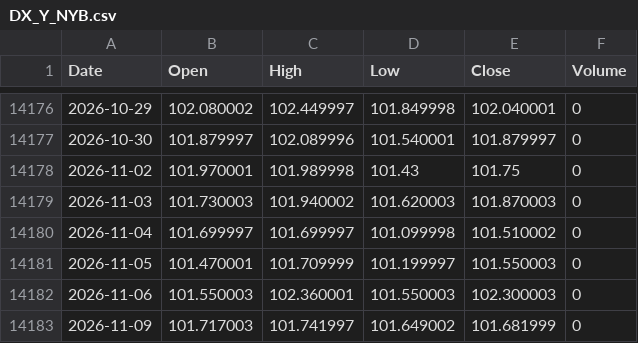
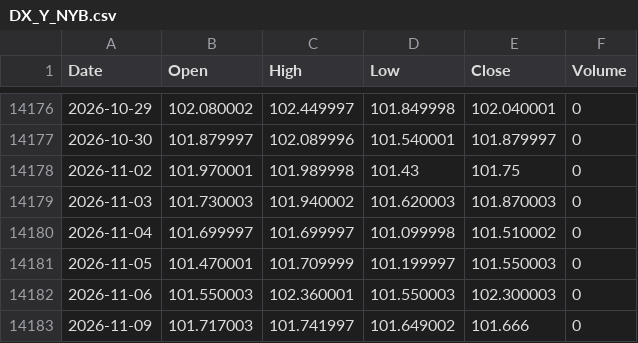
Before and after one commit to flytothejy/market-data, a CSV file: data/DX_Y_NYB.csv, drawn as a sheet; only a part is shown, gaps mark what is left out.

```diff
--- a/data/DX_Y_NYB.csv
+++ b/data/DX_Y_NYB.csv
@@ -14182,2 +14182,2 @@ Date,Open,High,Low,Close,Volume
 2026-11-06,101.550003,102.360001,101.550003,102.300003,0
-2026-11-09,101.717003,101.741997,101.649002,101.681999,0
+2026-11-09,101.717003,101.741997,101.649002,101.666,0
```
Also changed, not shown: data/000001_SS.csv, data/DJI.csv, 26 other files.
